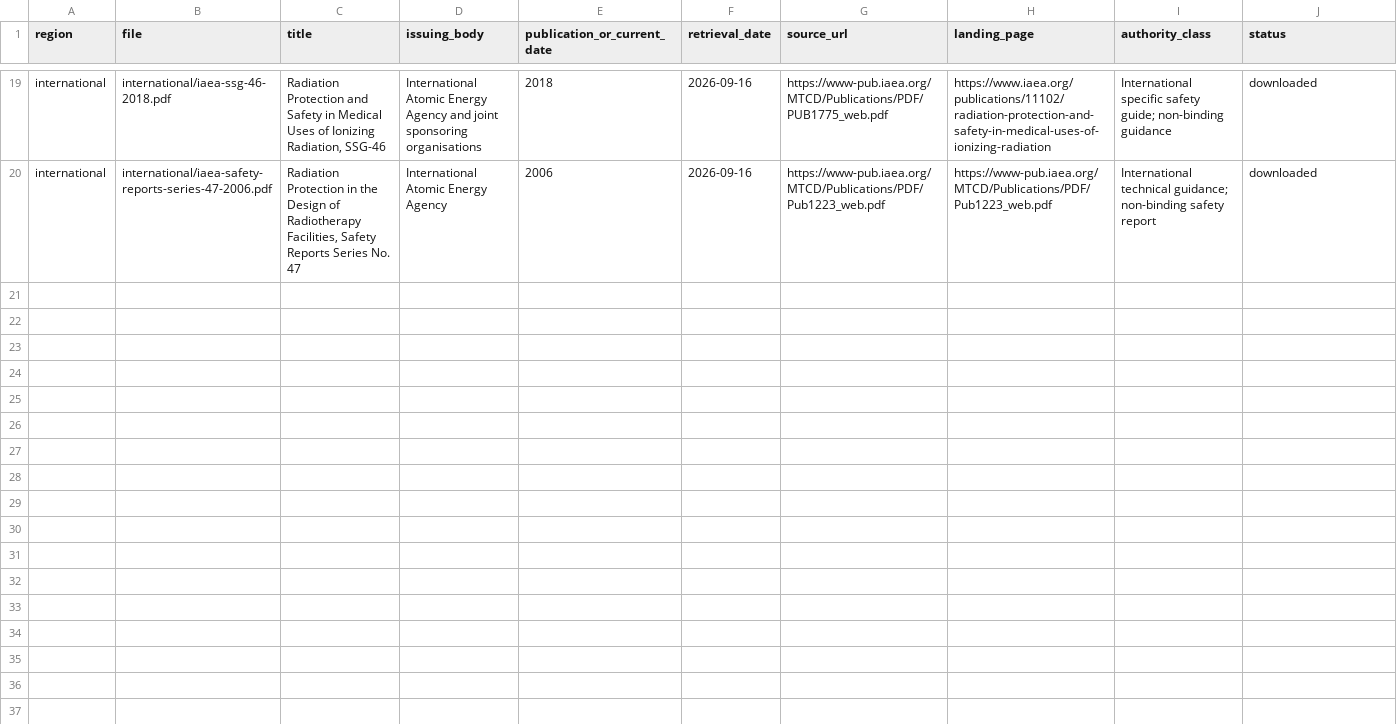
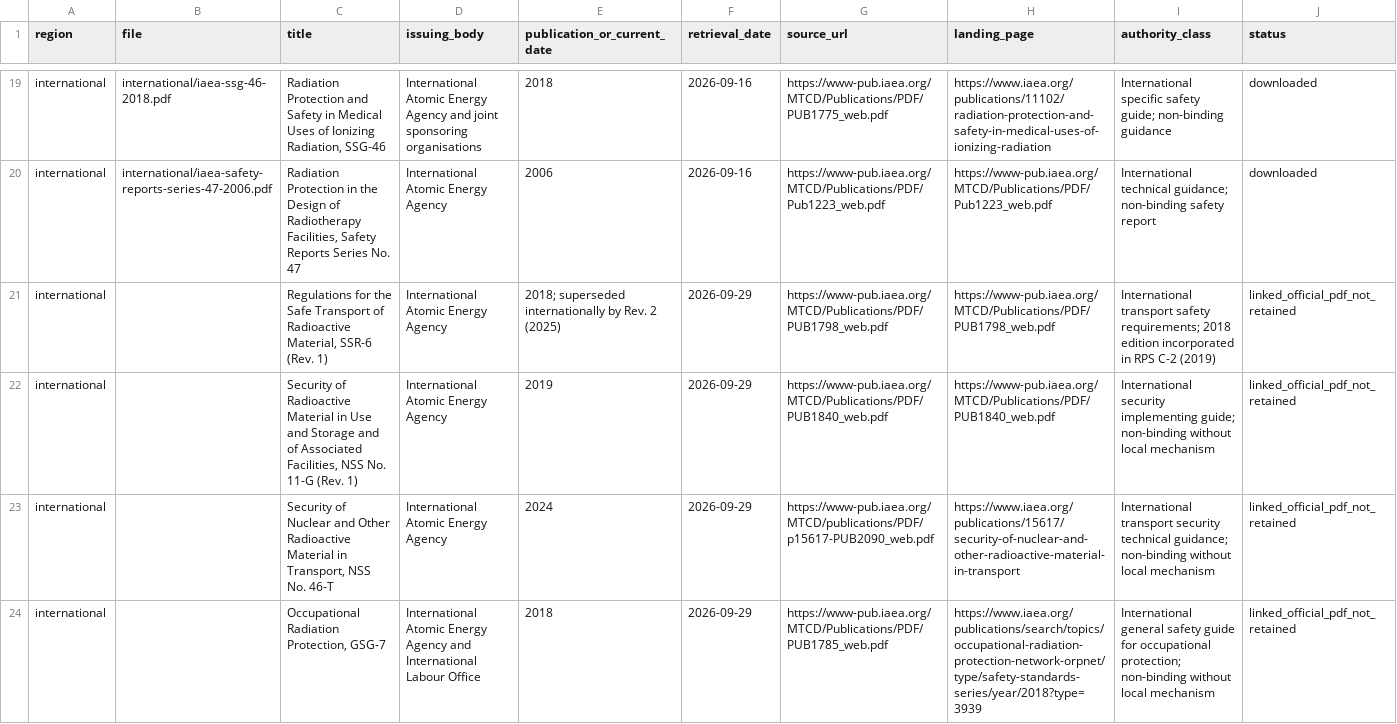
Before and after one commit to ashgillman/TEAP-Topic-2.1, a TSV file: sources/source-register.tsv, drawn as a sheet; only a part is shown, gaps mark what is left out.

Commit message:
Add concept explorer and update RSPP materials

```diff
--- a/sources/source-register.tsv
+++ b/sources/source-register.tsv
@@ -20 +20,5 @@ international	international/iaea-ssg-46-2018.pdf	Radiation Protection and Safety
 international	international/iaea-safety-reports-series-47-2006.pdf	Radiation Protection in the Design of Radiotherapy Facilities, Safety Reports Series No. 47	International Atomic Energy Agency	2006	2026-09-16	https://www-pub.iaea.org/MTCD/Publications/PDF/Pub1223_web.pdf	https://www-pub.iaea.org/MTCD/Publications/PDF/Pub1223_web.pdf	International technical guidance; non-binding safety report	downloaded
+international		Regulations for the Safe Transport of Radioactive Material, SSR-6 (Rev. 1)	International Atomic Energy Agency	2018; superseded internationally by Rev. 2 (2025)	2026-09-29	https://www-pub.iaea.org/MTCD/Publications/PDF/PUB1798_web.pdf	https://www-pub.iaea.org/MTCD/Publications/PDF/PUB1798_web.pdf	International transport safety requirements; 2018 edition incorporated in RPS C-2 (2019)	linked_official_pdf_not_retained
+international		Security of Radioactive Material in Use and Storage and of Associated Facilities, NSS No. 11-G (Rev. 1)	International Atomic Energy Agency	2019	2026-09-29	https://www-pub.iaea.org/MTCD/Publications/PDF/PUB1840_web.pdf	https://www-pub.iaea.org/MTCD/Publications/PDF/PUB1840_web.pdf	International security implementing guide; non-binding without local mechanism	linked_official_pdf_not_retained
+international		Security of Nuclear and Other Radioactive Material in Transport, NSS No. 46-T	International Atomic Energy Agency	2024	2026-09-29	https://www-pub.iaea.org/MTCD/publications/PDF/p15617-PUB2090_web.pdf	https://www.iaea.org/publications/15617/security-of-nuclear-and-other-radioactive-material-in-transport	International transport security technical guidance; non-binding without local mechanism	linked_official_pdf_not_retained
+international		Occupational Radiation Protection, GSG-7	International Atomic Energy Agency and International Labour Office	2018	2026-09-29	https://www-pub.iaea.org/MTCD/Publications/PDF/PUB1785_web.pdf	https://www.iaea.org/publications/search/topics/occupational-radiation-protection-network-orpnet/type/safety-standards-series/year/2018?type=3939	International general safety guide for occupational protection; non-binding without local mechanism	linked_official_pdf_not_retained
```
Also changed, not shown: concept-graphs/concepts.tsv, concept-graphs/documents.tsv, 38 other files.
